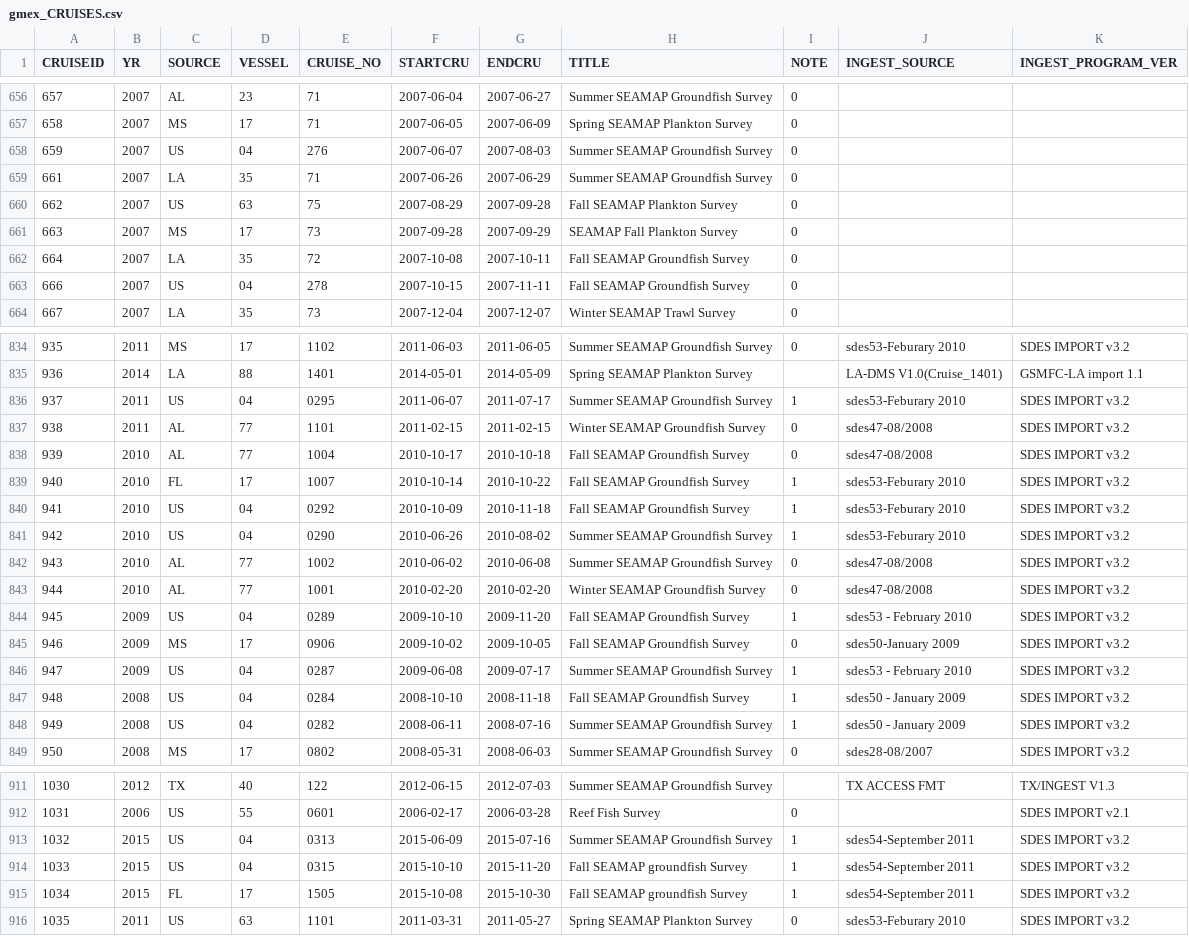
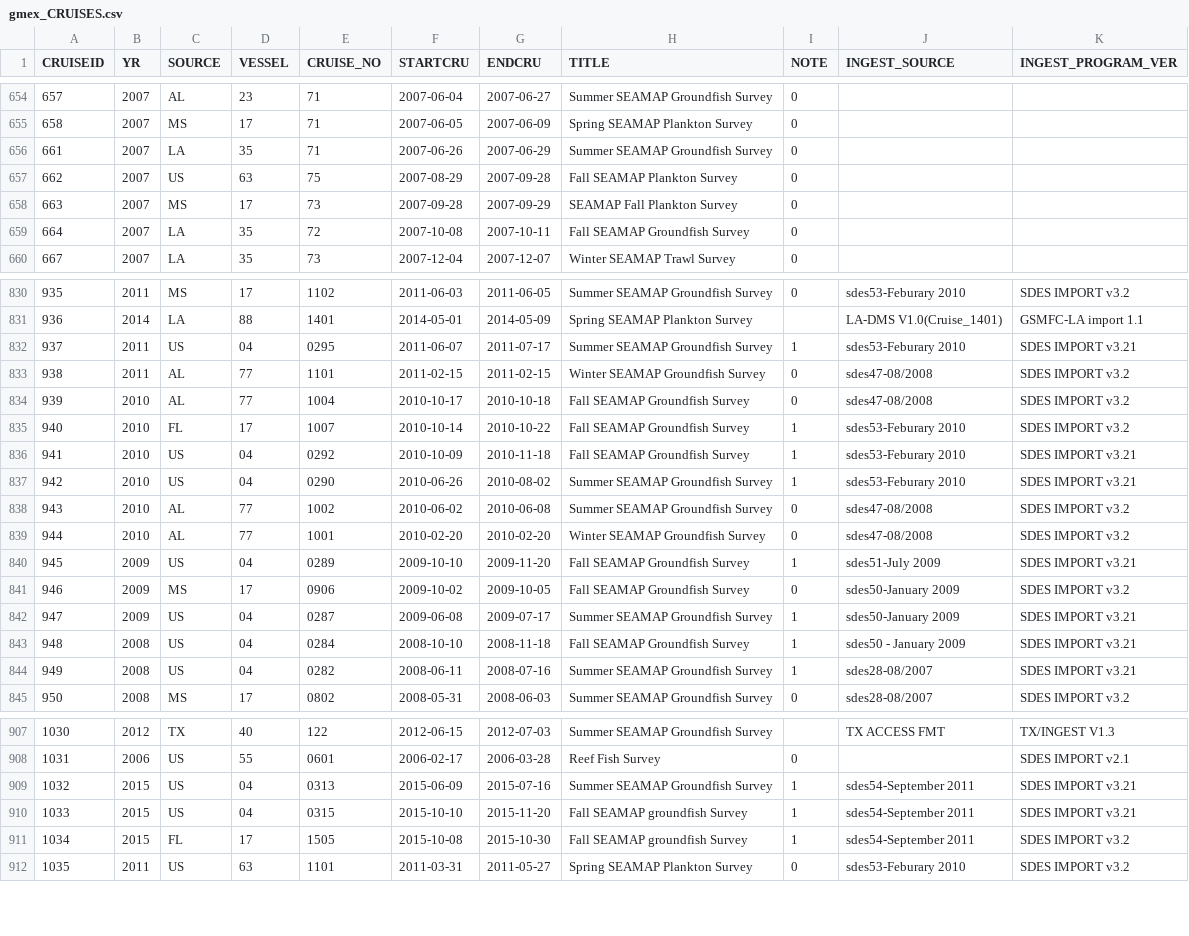
Before and after one commit to pinskylab/OceanAdapt, a CSV file: data_raw/gmex_CRUISES.csv, drawn as a sheet; only a part is shown, gaps mark what is left out; the diff covers the shown part only.

Commit message:
Partially update files and scripts for 2020 update
Updates to the download scripts, updated raw data, and host the OAGenerateRasterFiles.py script in the Python folder

```diff
--- a/data_raw/gmex_CRUISES.csv
+++ b/data_raw/gmex_CRUISES.csv
@@ -657,3 +655,2 @@
 658,"2007","MS",17,"71","2007-06-05","2007-06-09","Spring SEAMAP Plankton Survey",0,,
-659,"2007","US",04,"276","2007-06-07","2007-08-03","Summer SEAMAP Groundfish Survey",0,,
 661,"2007","LA",35,"71","2007-06-26","2007-06-29","Summer SEAMAP Groundfish Survey",0,,
@@ -662,3 +659,2 @@
 664,"2007","LA",35,"72","2007-10-08","2007-10-11","Fall SEAMAP Groundfish Survey",0,,
-666,"2007","US",04,"278","2007-10-15","2007-11-11","Fall SEAMAP Groundfish Survey",0,,
 667,"2007","LA",35,"73","2007-12-04","2007-12-07","Winter SEAMAP Trawl Survey",0,,
@@ -835,3 +831,3 @@
 936,"2014","LA",88,"1401","2014-05-01","2014-05-09","Spring SEAMAP Plankton Survey",,"LA-DMS V1.0(Cruise_1401)","GSMFC-LA import 1.1"
-937,"2011","US",04,"0295","2011-06-07","2011-07-17","Summer SEAMAP Groundfish Survey",1,"sdes53-Feburary 2010","SDES IMPORT v3.2 "
+937,"2011","US",04,"0295","2011-06-07","2011-07-17","Summer SEAMAP Groundfish Survey",1,"sdes53-Feburary 2010","SDES IMPORT v3.21 "
 938,"2011","AL",77,"1101","2011-02-15","2011-02-15","Winter SEAMAP Groundfish Survey",0,"sdes47-08/2008","SDES IMPORT v3.2 "
@@ -839,11 +835,11 @@
 940,"2010","FL",17,"1007","2010-10-14","2010-10-22","Fall SEAMAP Groundfish Survey",1,"sdes53-Feburary 2010","SDES IMPORT v3.2 "
-941,"2010","US",04,"0292","2010-10-09","2010-11-18","Fall SEAMAP Groundfish Survey",1,"sdes53-Feburary 2010","SDES IMPORT v3.2 "
-942,"2010","US",04,"0290","2010-06-26","2010-08-02","Summer SEAMAP Groundfish Survey",1,"sdes53-Feburary 2010","SDES IMPORT v3.2 "
+941,"2010","US",04,"0292","2010-10-09","2010-11-18","Fall SEAMAP Groundfish Survey",1,"sdes53-Feburary 2010","SDES IMPORT v3.21 "
+942,"2010","US",04,"0290","2010-06-26","2010-08-02","Summer SEAMAP Groundfish Survey",1,"sdes53-Feburary 2010","SDES IMPORT v3.21 "
 943,"2010","AL",77,"1002","2010-06-02","2010-06-08","Summer SEAMAP Groundfish Survey",0,"sdes47-08/2008","SDES IMPORT v3.2 "
 944,"2010","AL",77,"1001","2010-02-20","2010-02-20","Winter SEAMAP Groundfish Survey",0,"sdes47-08/2008","SDES IMPORT v3.2 "
-945,"2009","US",04,"0289","2009-10-10","2009-11-20","Fall SEAMAP Groundfish Survey",1,"sdes53 - February 2010","SDES IMPORT v3.2 "
+945,"2009","US",04,"0289","2009-10-10","2009-11-20","Fall SEAMAP Groundfish Survey",1,"sdes51-July 2009","SDES IMPORT v3.21 "
 946,"2009","MS",17,"0906","2009-10-02","2009-10-05","Fall SEAMAP Groundfish Survey",0,"sdes50-January 2009","SDES IMPORT v3.2 "
-947,"2009","US",04,"0287","2009-06-08","2009-07-17","Summer SEAMAP Groundfish Survey",1,"sdes53 - February 2010","SDES IMPORT v3.2 "
-948,"2008","US",04,"0284","2008-10-10","2008-11-18","Fall SEAMAP Groundfish Survey",1,"sdes50 - January 2009","SDES IMPORT v3.2 "
-949,"2008","US",04,"0282","2008-06-11","2008-07-16","Summer SEAMAP Groundfish Survey",1,"sdes50 - January 2009","SDES IMPORT v3.2 "
+947,"2009","US",04,"0287","2009-06-08","2009-07-17","Summer SEAMAP Groundfish Survey",1,"sdes50-January 2009","SDES IMPORT v3.21 "
+948,"2008","US",04,"0284","2008-10-10","2008-11-18","Fall SEAMAP Groundfish Survey",1,"sdes50 - January 2009","SDES IMPORT v3.21 "
+949,"2008","US",04,"0282","2008-06-11","2008-07-16","Summer SEAMAP Groundfish Survey",1,"sdes28-08/2007","SDES IMPORT v3.21 "
 950,"2008","MS",17,"0802","2008-05-31","2008-06-03","Summer SEAMAP Groundfish Survey",0,"sdes28-08/2007","SDES IMPORT v3.2 "
@@ -912,4 +908,4 @@
 1031,"2006","US",55,"0601","2006-02-17","2006-03-28","Reef Fish Survey",0,,"SDES IMPORT v2.1 "
-1032,"2015","US",04,"0313","2015-06-09","2015-07-16","Summer SEAMAP Groundfish Survey",1,"sdes54-September 2011","SDES IMPORT v3.2 "
-1033,"2015","US",04,"0315","2015-10-10","2015-11-20","Fall SEAMAP groundfish Survey",1,"sdes54-September 2011","SDES IMPORT v3.2 "
+1032,"2015","US",04,"0313","2015-06-09","2015-07-16","Summer SEAMAP Groundfish Survey",1,"sdes54-September 2011","SDES IMPORT v3.21 "
+1033,"2015","US",04,"0315","2015-10-10","2015-11-20","Fall SEAMAP groundfish Survey",1,"sdes54-September 2011","SDES IMPORT v3.21 "
 1034,"2015","FL",17,"1505","2015-10-08","2015-10-30","Fall SEAMAP groundfish Survey",1,"sdes54-September 2011","SDES IMPORT v3.2 "
```
Also changed, not shown: 11 added rows, 2 removed rows and 9 edited cells elsewhere in this file, data_raw/gmex_NEWBIOCODESBIG.csv, 32 other files.
